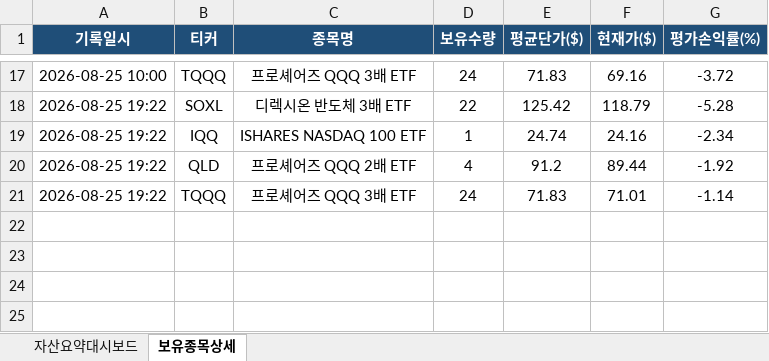
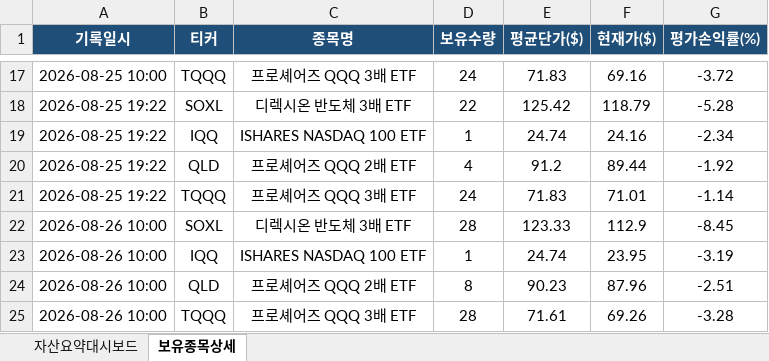
Before and after one commit to omhdydy-source/stock, an Excel workbook: stock_portfolio_log.xlsx, sheet 보유종목상세, drawn as a sheet; only a part is shown, gaps mark what is left out; values as stored, in another font and other column widths than the file's, no borders; the diff names each change by its address in the sheet, - before the commit and + after, or states it on an @@ line.

```diff
--- a/stock_portfolio_log.xlsx (sheet 보유종목상세)
+++ b/stock_portfolio_log.xlsx (sheet 보유종목상세)
+row 22: 2026-08-26 10:00 | SOXL | 디렉시온 반도체 3배 ETF | 28 | 123.33 | 112.9 | -8.45
+row 23: 2026-08-26 10:00 | IQQ | ISHARES NASDAQ 100 ETF | 1 | 24.74 | 23.95 | -3.19
+row 24: 2026-08-26 10:00 | QLD | 프로셰어즈 QQQ 2배 ETF | 8 | 90.23 | 87.96 | -2.51
+row 25: 2026-08-26 10:00 | TQQQ | 프로셰어즈 QQQ 3배 ETF | 28 | 71.61 | 69.26 | -3.28
```
Also changed, not shown: sheet 자산요약대시보드, charts or pictures, 1 other file.
